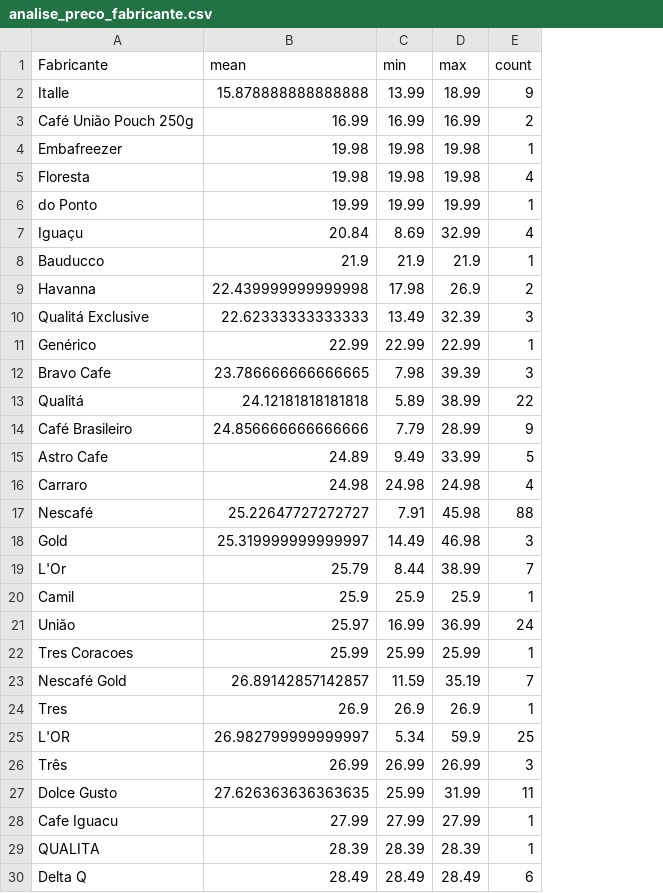
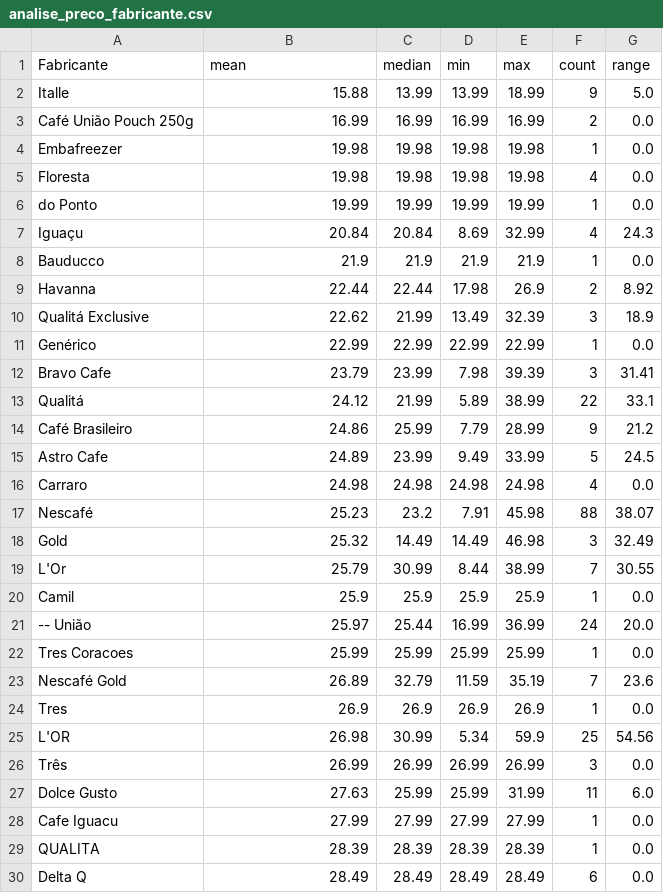
Before and after one commit to PauloViniciusR/Proj_, a CSV file: results/analise_preco_fabricante.csv, drawn as a sheet; only a part is shown; the diff covers the shown part only; the diff names each change by its address in the sheet, - before the commit and + after, or states it on an @@ line.

```diff
--- a/results/analise_preco_fabricante.csv
+++ b/results/analise_preco_fabricante.csv
+column C (median), rows 2-30: 13.99 | 16.99 | 19.98 | 19.98 | 19.99 | 20.84 | 21.9 | 22.44 | 21.99 | 22.99 | 23.99 | 21.99 | 25.99 | 23.99 | 24.98 | 23.2 | 14.49 | 30.99 | 25.9 | 25.44 | 25.99 | 32.79 | 26.9 | 30.99 | 26.99 | 25.99 | 27.99 | 28.39 | 28.49
+column G (range), rows 2-30: 5.0 | 0.0 | 0.0 | 0.0 | 0.0 | 24.3 | 0.0 | 8.92 | 18.9 | 0.0 | 31.41 | 33.1 | 21.2 | 24.5 | 0.0 | 38.07 | 32.49 | 30.55 | 0.0 | 20.0 | 0.0 | 23.6 | 0.0 | 54.56 | 0.0 | 6.0 | 0.0 | 0.0 | 0.0
-B2 (mean): 15.878888888888888
+B2 (mean): 15.88
-B9 (mean): 22.439999999999998
+B9 (mean): 22.44
-B10 (mean): 22.62333333333333
+B10 (mean): 22.62
-B12 (mean): 23.786666666666665
+B12 (mean): 23.79
-B13 (mean): 24.12181818181818
+B13 (mean): 24.12
-B14 (mean): 24.856666666666666
+B14 (mean): 24.86
-B17 (mean): 25.22647727272727
+B17 (mean): 25.23
-B18 (mean): 25.319999999999997
+B18 (mean): 25.32
-A21 (Fabricante): União
+A21 (Fabricante): -- União
-B23 (mean): 26.89142857142857
+B23 (mean): 26.89
-B25 (mean): 26.982799999999997
+B25 (mean): 26.98
-B27 (mean): 27.626363636363635
+B27 (mean): 27.63
```
Also changed, not shown: 7 added rows and 28 edited cells elsewhere in this file, results/analise_mix.csv, 4 other files.
